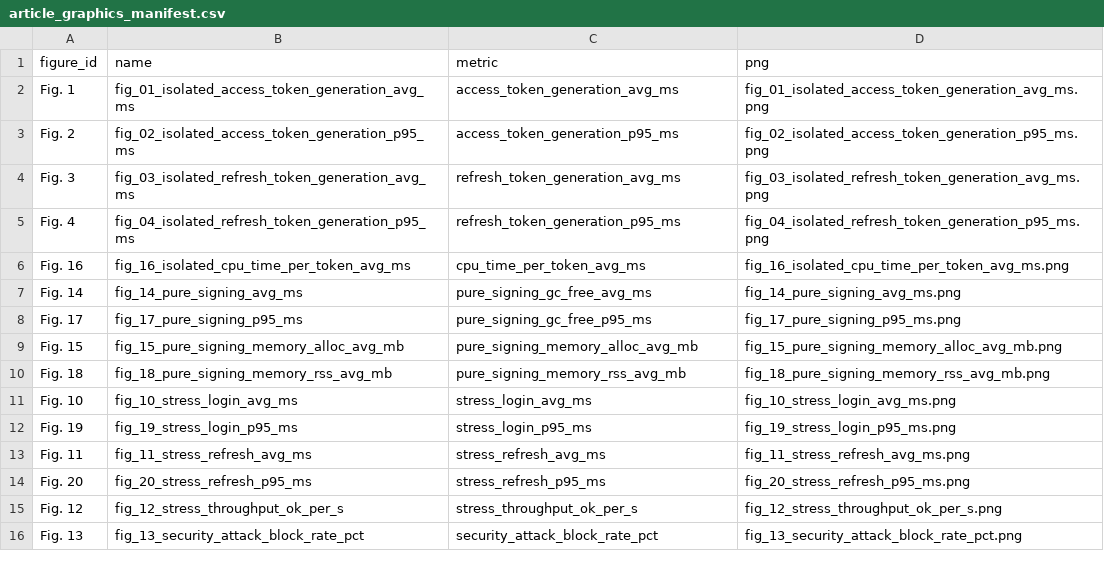
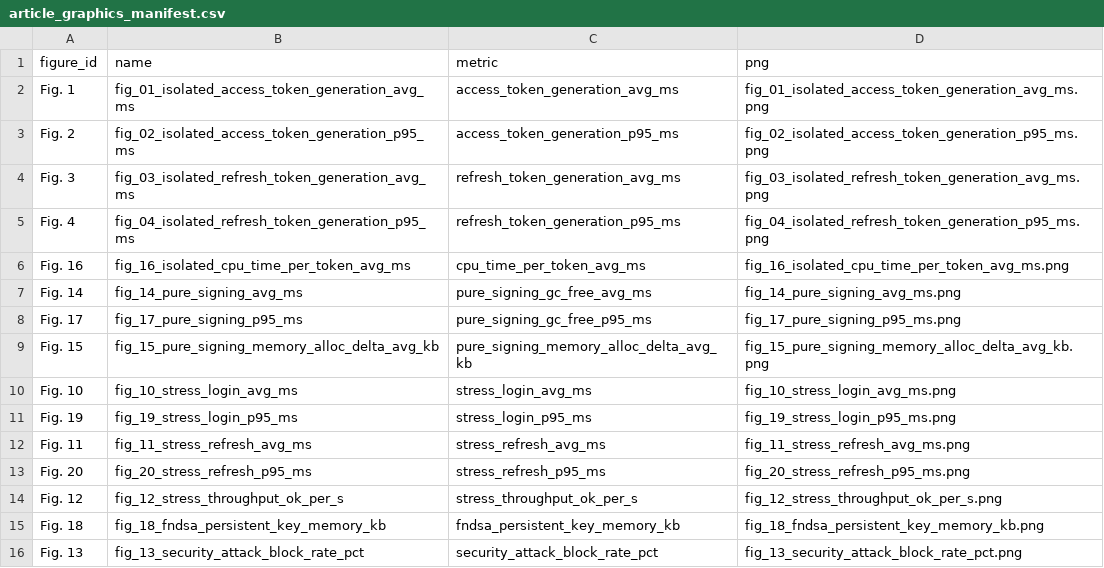
Before and after one commit to ridwanmuh3/tasktify, a CSV file: figures/article/article_graphics_manifest.csv, drawn as a sheet.

```diff
--- a/figures/article/article_graphics_manifest.csv
+++ b/figures/article/article_graphics_manifest.csv
@@ -8,4 +8,3 @@ Fig. 14,fig_14_pure_signing_avg_ms,pure_signing_gc_free_avg_ms,fig_14_pure_signi
 Fig. 17,fig_17_pure_signing_p95_ms,pure_signing_gc_free_p95_ms,fig_17_pure_signing_p95_ms.png
-Fig. 15,fig_15_pure_signing_memory_alloc_avg_mb,pure_signing_memory_alloc_avg_mb,fig_15_pure_signing_memory_alloc_avg_mb.png
-Fig. 18,fig_18_pure_signing_memory_rss_avg_mb,pure_signing_memory_rss_avg_mb,fig_18_pure_signing_memory_rss_avg_mb.png
+Fig. 15,fig_15_pure_signing_memory_alloc_delta_avg_kb,pure_signing_memory_alloc_delta_avg_kb,fig_15_pure_signing_memory_alloc_delta_avg_kb.png
 Fig. 10,fig_10_stress_login_avg_ms,stress_login_avg_ms,fig_10_stress_login_avg_ms.png
@@ -15,2 +14,3 @@ Fig. 20,fig_20_stress_refresh_p95_ms,stress_refresh_p95_ms,fig_20_stress_refresh
 Fig. 12,fig_12_stress_throughput_ok_per_s,stress_throughput_ok_per_s,fig_12_stress_throughput_ok_per_s.png
+Fig. 18,fig_18_fndsa_persistent_key_memory_kb,fndsa_persistent_key_memory_kb,fig_18_fndsa_persistent_key_memory_kb.png
 Fig. 13,fig_13_security_attack_block_rate_pct,security_attack_block_rate_pct,fig_13_security_attack_block_rate_pct.png
```
Also changed, not shown: figures/article/article_graphics_data.csv, figures/multirun/multirun_validation.csv, 41 other files.
